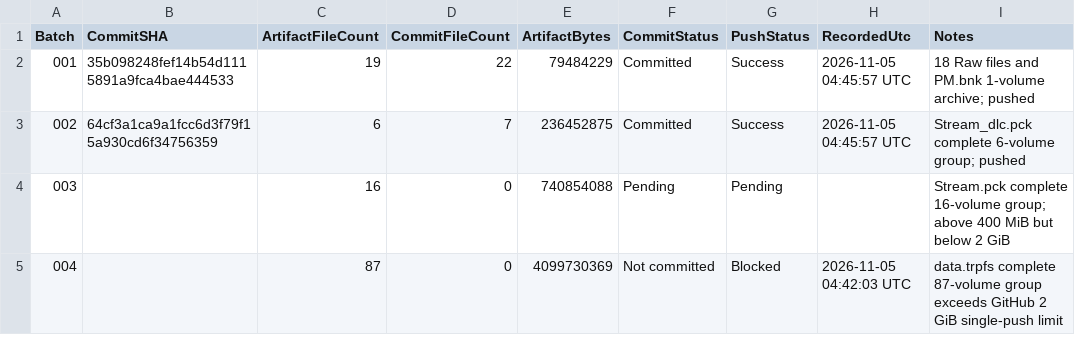
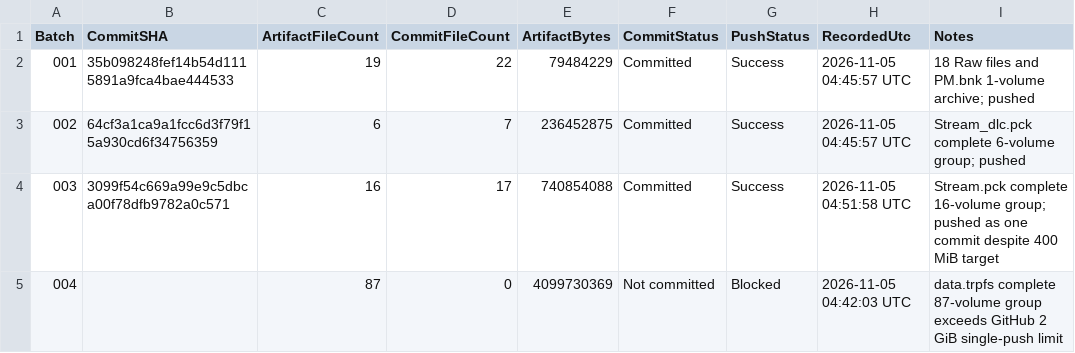
Before and after one commit to 969981/ZA_Resources, a CSV file: manifests/v2.0.2-git-batches.csv, drawn as a sheet.

Commit message:
chore(za-2.0.2): record RomFS batch outcomes

```diff
--- a/manifests/v2.0.2-git-batches.csv
+++ b/manifests/v2.0.2-git-batches.csv
@@ -3,3 +3,3 @@
 002,64cf3a1ca9a1fcc6d3f79f15a930cd6f34756359,6,7,236452875,Committed,Success,2026-11-05 04:45:57 UTC,Stream_dlc.pck complete 6-volume group; pushed
-003,,16,0,740854088,Pending,Pending,,Stream.pck complete 16-volume group; above 400 MiB but below 2 GiB
+003,3099f54c669a99e9c5dbca00f78dfb9782a0c571,16,17,740854088,Committed,Success,2026-11-05 04:51:58 UTC,Stream.pck complete 16-volume group; pushed as one commit despite 400 MiB target
 004,,87,0,4099730369,Not committed,Blocked,2026-11-05 04:42:03 UTC,data.trpfs complete 87-volume group exceeds GitHub 2 GiB single-push limit
```
